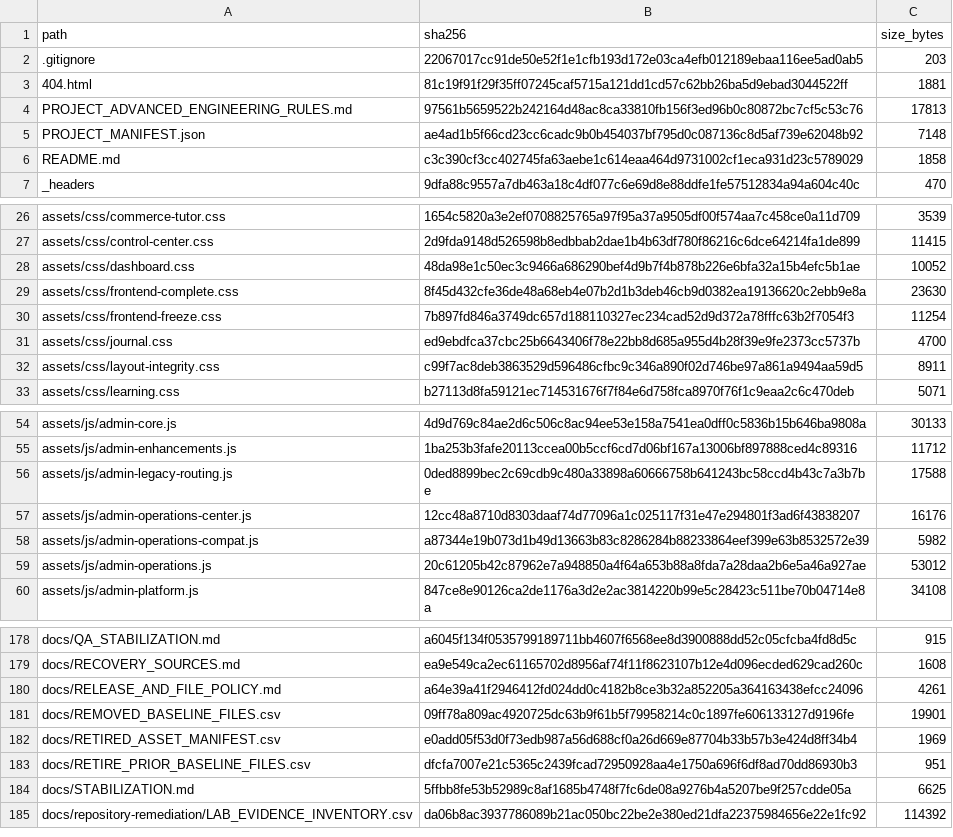
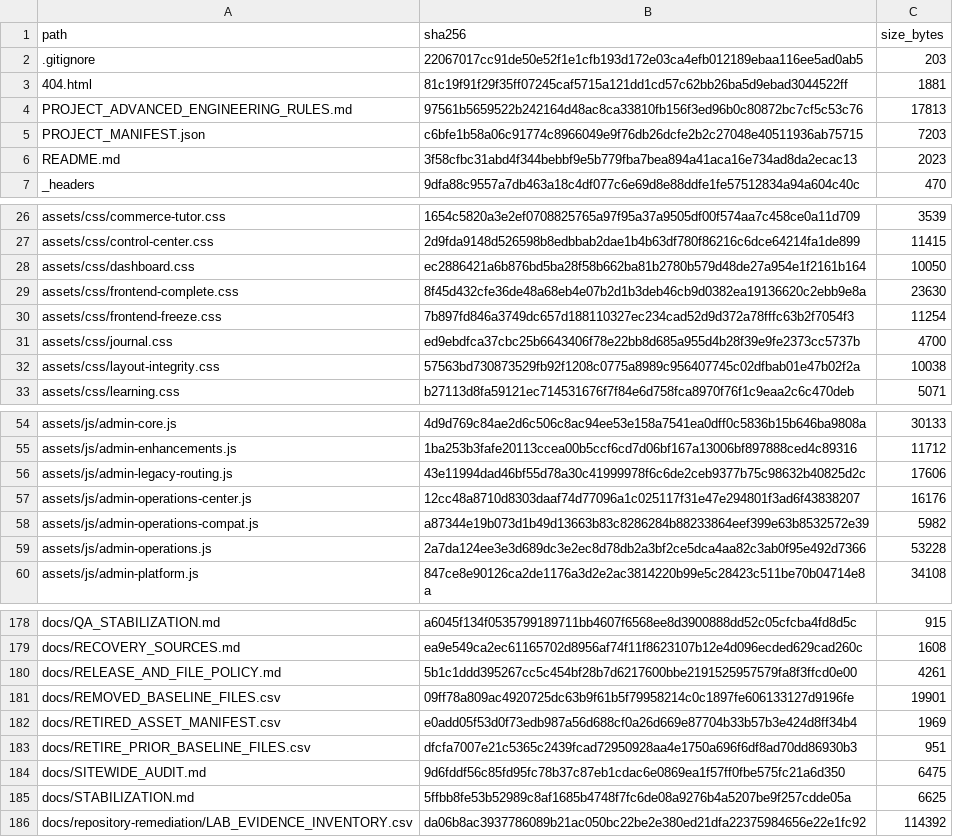
Before and after one commit to cybernexuspublishing/stock-market-from-the-ground-up, a CSV file: docs/FILE_HASHES.csv, drawn as a sheet; only a part is shown, gaps mark what is left out; the diff covers the shown part only.

```diff
--- a/docs/FILE_HASHES.csv
+++ b/docs/FILE_HASHES.csv
@@ -4,4 +4,4 @@ path,sha256,size_bytes
 PROJECT_ADVANCED_ENGINEERING_RULES.md,97561b5659522b242164d48ac8ca33810fb156f3ed96b0c80872bc7cf5c53c76,17813
-PROJECT_MANIFEST.json,ae4ad1b5f66cd23cc6cadc9b0b454037bf795d0c087136c8d5af739e62048b92,7148
-README.md,c3c390cf3cc402745fa63aebe1c614eaa464d9731002cf1eca931d23c5789029,1858
+PROJECT_MANIFEST.json,c6bfe1b58a06c91774c8966049e9f76db26dcfe2b2c27048e40511936ab75715,7203
+README.md,3f58cfbc31abd4f344bebbf9e5b779fba7bea894a41aca16e734ad8da2ecac13,2023
 _headers,9dfa88c9557a7db463a18c4df077c6e69d8e88ddfe1fe57512834a94a604c40c,470
@@ -27,3 +27,3 @@ assets/css/commerce-tutor.css,1654c5820a3e2ef0708825765a97f95a37a9505df00f574aa7
 assets/css/control-center.css,2d9fda9148d526598b8edbbab2dae1b4b63df780f86216c6dce64214fa1de899,11415
-assets/css/dashboard.css,48da98e1c50ec3c9466a686290bef4d9b7f4b878b226e6bfa32a15b4efc5b1ae,10052
+assets/css/dashboard.css,ec2886421a6b876bd5ba28f58b662ba81b2780b579d48de27a954e1f2161b164,10050
 assets/css/frontend-complete.css,8f45d432cfe36de48a68eb4e07b2d1b3deb46cb9d0382ea19136620c2ebb9e8a,23630
@@ -31,3 +31,3 @@ assets/css/frontend-freeze.css,7b897fd846a3749dc657d188110327ec234cad52d9d372a78
 assets/css/journal.css,ed9ebdfca37cbc25b6643406f78e22bb8d685a955d4b28f39e9fe2373cc5737b,4700
-assets/css/layout-integrity.css,c99f7ac8deb3863529d596486cfbc9c346a890f02d746be97a861a9494aa59d5,8911
+assets/css/layout-integrity.css,57563bd730873529fb92f1208c0775a8989c956407745c02dfbab01e47b02f2a,10038
 assets/css/learning.css,b27113d8fa59121ec714531676f7f84e6d758fca8970f76f1c9eaa2c6c470deb,5071
@@ -55,6 +55,6 @@ assets/js/admin-core.js,4d9d769c84ae2d6c506c8ac94ee53e158a7541ea0dff0c5836b15b64
 assets/js/admin-enhancements.js,1ba253b3fafe20113ccea00b5ccf6cd7d06bf167a13006bf897888ced4c89316,11712
-assets/js/admin-legacy-routing.js,0ded8899bec2c69cdb9c480a33898a60666758b641243bc58ccd4b43c7a3b7be,17588
+assets/js/admin-legacy-routing.js,43e11994dad46bf55d78a30c41999978f6c6de2ceb9377b75c98632b40825d2c,17606
 assets/js/admin-operations-center.js,12cc48a8710d8303daaf74d77096a1c025117f31e47e294801f3ad6f43838207,16176
 assets/js/admin-operations-compat.js,a87344e19b073d1b49d13663b83c8286284b88233864eef399e63b8532572e39,5982
-assets/js/admin-operations.js,20c61205b42c87962e7a948850a4f64a653b88a8fda7a28daa2b6e5a46a927ae,53012
+assets/js/admin-operations.js,2a7da124ee3e3d689dc3e2ec8d78db2a3bf2ce5dca4aa82c3ab0f95e492d7366,53228
 assets/js/admin-platform.js,847ce8e90126ca2de1176a3d2e2ac3814220b99e5c28423c511be70b04714e8a,34108
@@ -179,3 +179,3 @@ docs/QA_STABILIZATION.md,a6045f134f0535799189711bb4607f6568ee8d3900888dd52c05cfc
 docs/RECOVERY_SOURCES.md,ea9e549ca2ec61165702d8956af74f11f8623107b12e4d096ecded629cad260c,1608
-docs/RELEASE_AND_FILE_POLICY.md,a64e39a41f2946412fd024dd0c4182b8ce3b32a852205a364163438efcc24096,4261
+docs/RELEASE_AND_FILE_POLICY.md,5b1c1ddd395267cc5c454bf28b7d6217600bbe2191525957579fa8f3ffcd0e00,4261
 docs/REMOVED_BASELINE_FILES.csv,09ff78a809ac4920725dc63b9f61b5f79958214c0c1897fe606133127d9196fe,19901
@@ -183,2 +183,3 @@ docs/RETIRED_ASSET_MANIFEST.csv,e0add05f53d0f73edb987a56d688cf0a26d669e87704b33b
 docs/RETIRE_PRIOR_BASELINE_FILES.csv,dfcfa7007e21c5365c2439fcad72950928aa4e1750a696f6df8ad70dd86930b3,951
+docs/SITEWIDE_AUDIT.md,9d6fddf56c85fd95fc78b37c87eb1cdac6e0869ea1f57ff0fbe575fc21a6d350,6475
 docs/STABILIZATION.md,5ffbb8fe53b52989c8af1685b4748f7fc6de08a9276b4a5207be9f257cdde05a,6625
```
Also changed, not shown: 2 added rows, 2 moved rows and 25 edited cells elsewhere in this file, docs/PROMISES_AND_READINESS_MATRIX.csv, 25 other files.
